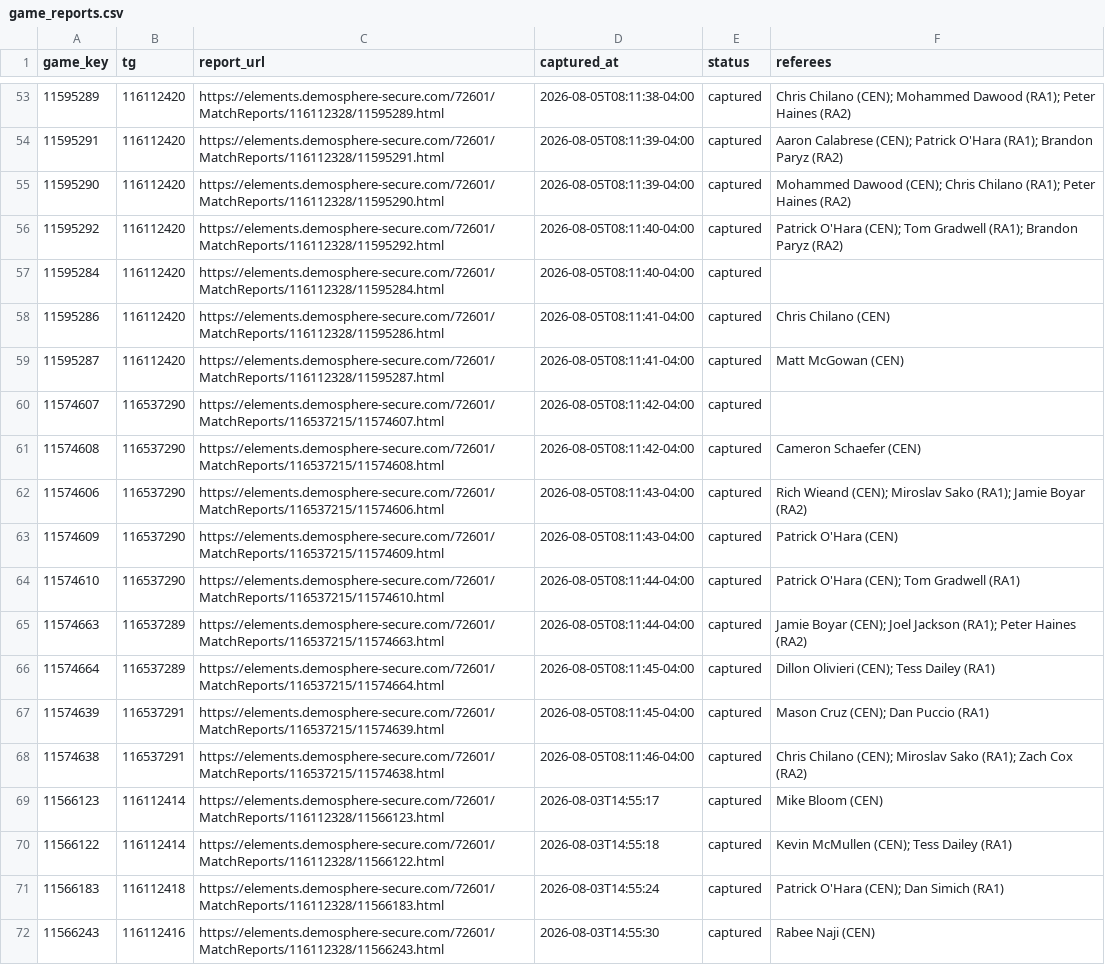
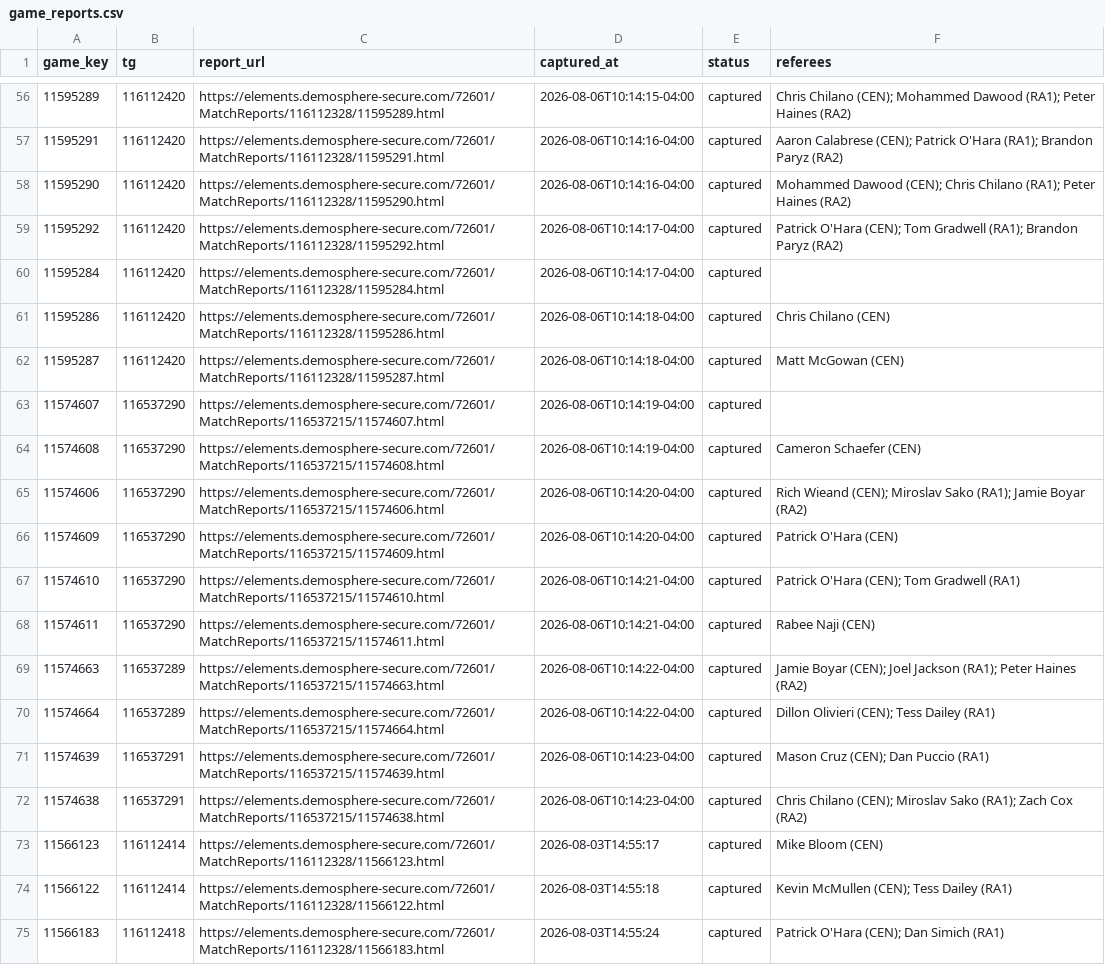
Before and after one commit to drewfiut/bdsl-stats, a CSV file: data/2026-summer/game_reports.csv, drawn as a sheet; only a part is shown, gaps mark what is left out; the shorter side is filled out with more unchanged rows; addresses are those after the commit; the diff covers the shown part only; the diff names each change by its address in the sheet, - before the commit and + after, or states it on an @@ line.

```diff
--- a/data/2026-summer/game_reports.csv
+++ b/data/2026-summer/game_reports.csv
-D56 (captured_at): 2026-08-05T08:11:38-04:00
+D56 (captured_at): 2026-08-06T10:14:15-04:00
-D57:D58 (captured_at): 2026-08-05T08:11:39-04:00
+D57:D58 (captured_at): 2026-08-06T10:14:16-04:00
-D59:D60 (captured_at): 2026-08-05T08:11:40-04:00
+D59:D60 (captured_at): 2026-08-06T10:14:17-04:00
-D61:D62 (captured_at): 2026-08-05T08:11:41-04:00
+D61:D62 (captured_at): 2026-08-06T10:14:18-04:00
-D63:D64 (captured_at): 2026-08-05T08:11:42-04:00
+D63:D64 (captured_at): 2026-08-06T10:14:19-04:00
-D65:D66 (captured_at): 2026-08-05T08:11:43-04:00
+D65:D66 (captured_at): 2026-08-06T10:14:20-04:00
-D67 (captured_at): 2026-08-05T08:11:44-04:00
+D67 (captured_at): 2026-08-06T10:14:21-04:00
+row 68: 11574611 | 116537290 | https://elements.demosphere-secure.com/72601/MatchReports/116537215/11574611.html | 2026-08-06T10:14:21-04:00 | captured | Rabee Naji (CEN)
-D69 (captured_at): 2026-08-05T08:11:44-04:00
+D69 (captured_at): 2026-08-06T10:14:22-04:00
-D70 (captured_at): 2026-08-05T08:11:45-04:00
+D70 (captured_at): 2026-08-06T10:14:22-04:00
-D71 (captured_at): 2026-08-05T08:11:45-04:00
+D71 (captured_at): 2026-08-06T10:14:23-04:00
-D72 (captured_at): 2026-08-05T08:11:46-04:00
+D72 (captured_at): 2026-08-06T10:14:23-04:00
```
Also changed, not shown: 3 added rows and 51 edited cells elsewhere in this file, data/2026-summer/game_stats.csv, data/2026-summer/games.csv, 1 other file.
